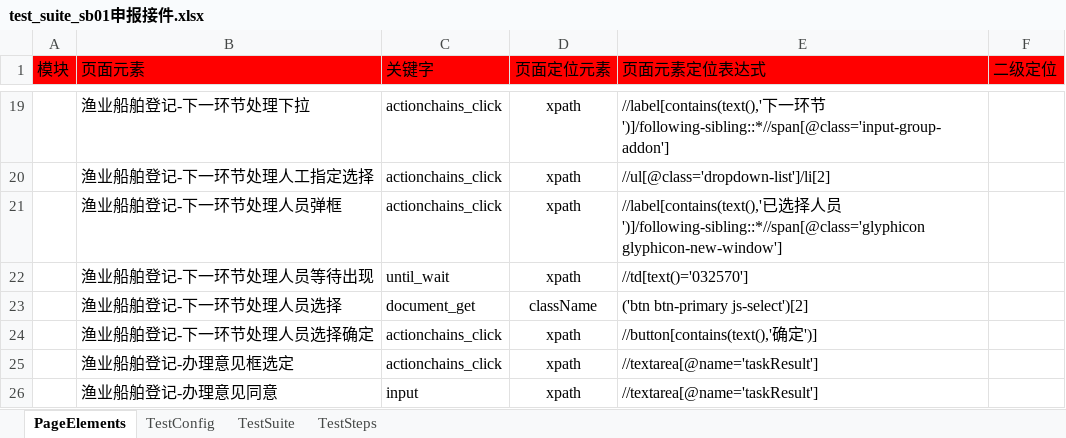
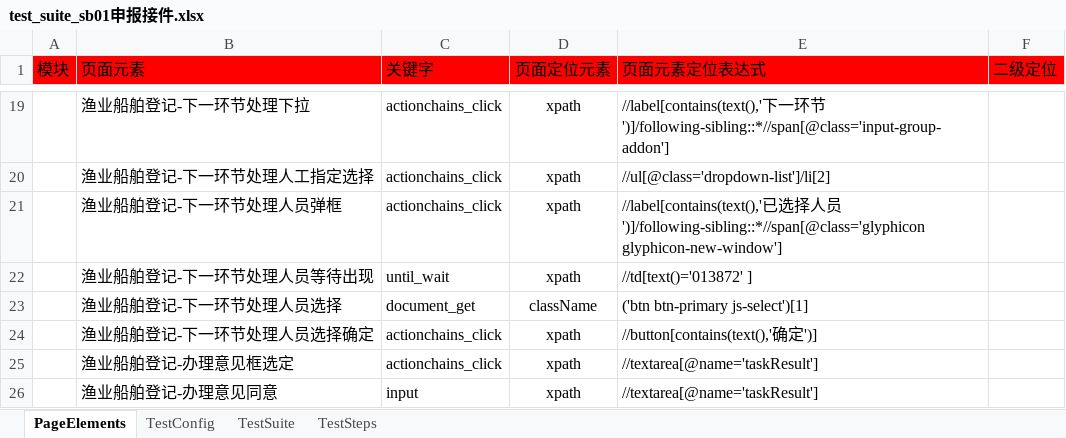
Before and after one commit to CeciliaNi/selenium_auto_test02, an Excel workbook: run_entrance/test_suite/test_suite_sb01申报接件.xlsx, sheet PageElements, drawn as a sheet; only a part is shown, gaps mark what is left out; values as stored, in another font and other column widths than the file's, no borders; the diff names each change by its address in the sheet, - before the commit and + after, or states it on an @@ line.

Commit message:
committest -by niyuan@2019/5/29

```diff
--- a/run_entrance/test_suite/test_suite_sb01申报接件.xlsx (sheet PageElements)
+++ b/run_entrance/test_suite/test_suite_sb01申报接件.xlsx (sheet PageElements)
-E22 (页面元素定位表达式): //td[text()='032570']
+E22 (页面元素定位表达式): //td[text()='013872' ]
-E23 (页面元素定位表达式): ('btn btn-primary js-select')[2]
+E23 (页面元素定位表达式): ('btn btn-primary js-select')[1]
```
Also changed, not shown: sheet TestSuite.
